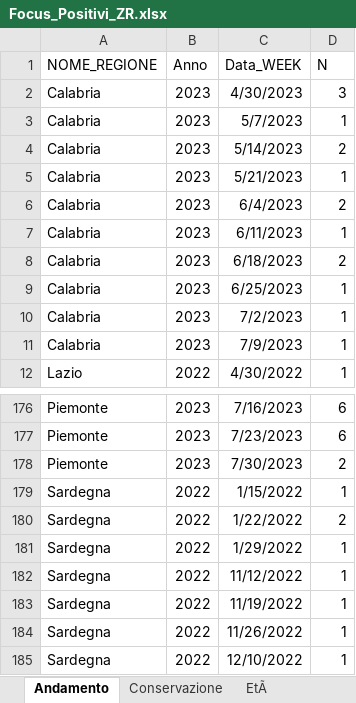
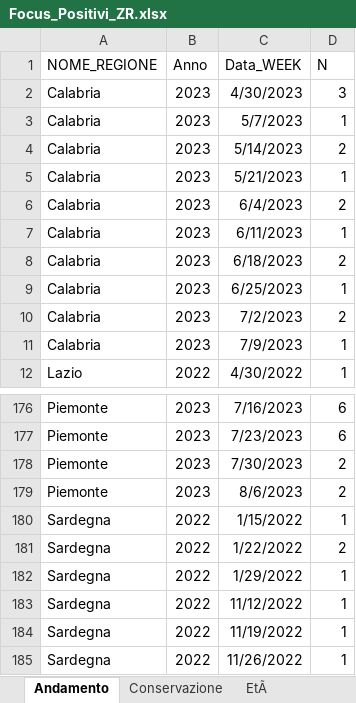
Before and after one commit to IZSAM-StatGIS/ReportPSA, an Excel workbook: Download/Focus_Positivi_ZR.xlsx, sheet Andamento, drawn as a sheet; only a part is shown, gaps mark what is left out; the shorter side is filled out with more unchanged rows; values as stored, in another font and other column widths than the file's, no borders; the diff names each change by its address in the sheet, - before the commit and + after, or states it on an @@ line.

```diff
--- a/Download/Focus_Positivi_ZR.xlsx (sheet Andamento)
+++ b/Download/Focus_Positivi_ZR.xlsx (sheet Andamento)
-D10 (N): 1
+D10 (N): 2
+row 179: Piemonte | 2023 | 8/6/2023 | 2
```
Also changed, not shown: sheet Conservazione, sheet EtÃ, Download/Allevamenti_ZR.xlsx, Download/Focus_Positives_ZR.xlsx, 39 other files.
